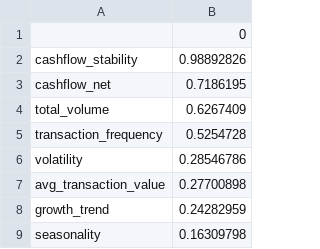
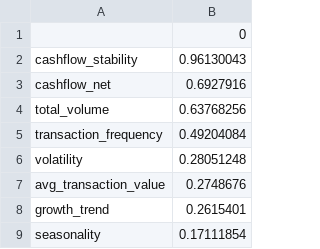
Before and after one commit to Wissenschaftskonig/final-year-project, a CSV file: outputs/shap_mean_abs.csv, drawn as a sheet.

```diff
--- a/outputs/shap_mean_abs.csv
+++ b/outputs/shap_mean_abs.csv
@@ -1,9 +1,9 @@
 ,0
-cashflow_stability,0.98892826
-cashflow_net,0.7186195
-total_volume,0.6267409
-transaction_frequency,0.5254728
-volatility,0.28546786
-avg_transaction_value,0.27700898
-growth_trend,0.24282959
-seasonality,0.16309798
+cashflow_stability,0.96130043
+cashflow_net,0.6927916
+total_volume,0.63768256
+transaction_frequency,0.49204084
+volatility,0.28051248
+avg_transaction_value,0.2748676
+growth_trend,0.2615401
+seasonality,0.17111854
```
Also changed, not shown: outputs/cv_fold_results.csv, outputs/cv_summary.csv, 15 other files.
